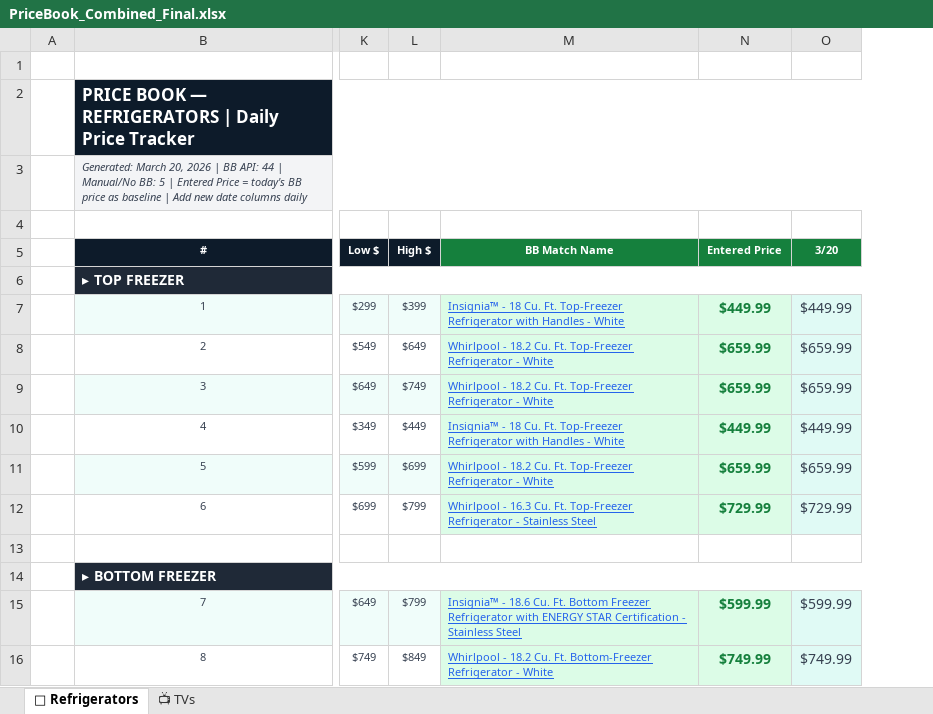
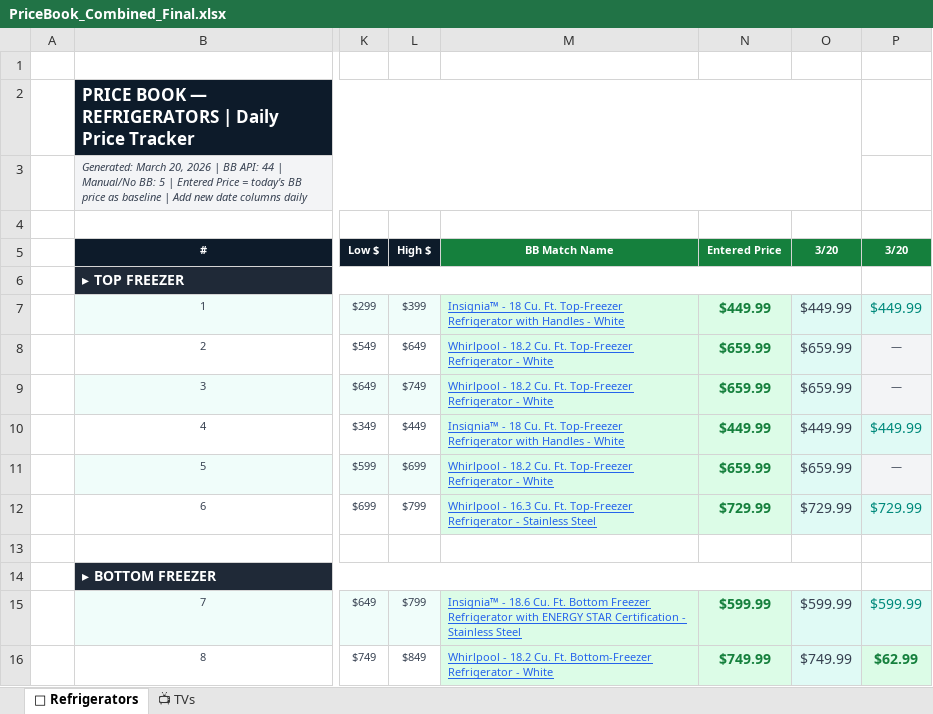
Before and after one commit to joeybukowski3/PRICEBOOK, an Excel workbook: PriceBook_Combined_Final.xlsx, sheet 🧊 Refrigerators, drawn as a sheet; only a part is shown, gaps mark what is left out; values as stored, in another font and other column widths than the file's, no borders; the diff names each change by its address in the sheet, - before the commit and + after, or states it on an @@ line.

Commit message:
Price check — 03/20/2026

```diff
--- a/PriceBook_Combined_Final.xlsx (sheet 🧊 Refrigerators)
+++ b/PriceBook_Combined_Final.xlsx (sheet 🧊 Refrigerators)
+column P (3/20), rows 7-16: $449.99 | — | — | $449.99 | — | $729.99 |  |  | $599.99 | $62.99
```
Also changed, not shown: sheet 📺 TVs.
